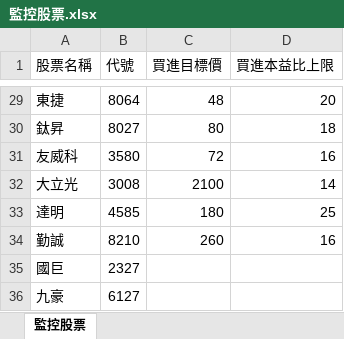
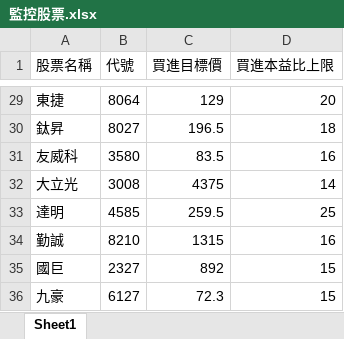
Before and after one commit to yihshan/stock-dashboard, an Excel workbook: data/監控股票.xlsx, sheet Sheet1, drawn as a sheet; only a part is shown, gaps mark what is left out; values as stored, in another font and other column widths than the file's, no borders; the diff covers the shown part only; the diff names each change by its address in the sheet, - before the commit and + after, or states it on an @@ line.

```diff
--- a/data/監控股票.xlsx (sheet Sheet1)
+++ b/data/監控股票.xlsx (sheet Sheet1)
-sheet tab: 監控股票
+sheet tab: Sheet1
-C29 (買進目標價): 48
+C29 (買進目標價): 129
-C30 (買進目標價): 80
+C30 (買進目標價): 196.5
-C31 (買進目標價): 72
+C31 (買進目標價): 83.5
-C32 (買進目標價): 2100
+C32 (買進目標價): 4375
-C33 (買進目標價): 180
+C33 (買進目標價): 259.5
-C34 (買進目標價): 260
+C34 (買進目標價): 1315
-C35 (買進目標價): (empty)
+C35 (買進目標價): 892
-D35:D36 (買進本益比上限): (empty)
+D35:D36 (買進本益比上限): 15
-C36 (買進目標價): (empty)
+C36 (買進目標價): 72.3
```
Also changed, not shown: 28 edited cells elsewhere in this sheet.
